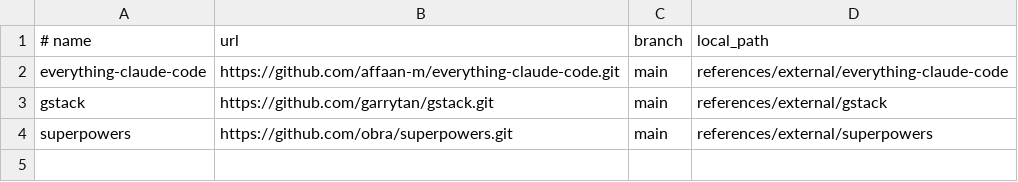
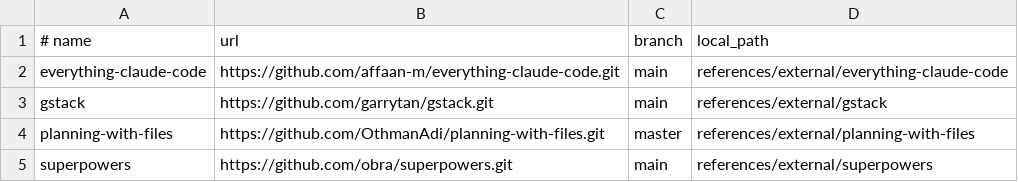
Before and after one commit to wangchengcheng95/AI-prompt, a TSV file: references/repos.manifest.tsv, drawn as a sheet; the diff names each change by its address in the sheet, - before the commit and + after, or states it on an @@ line.

```diff
--- a/references/repos.manifest.tsv
+++ b/references/repos.manifest.tsv
+row 4: planning-with-files | https://github.com/OthmanAdi/planning-with-files.git | master | references/external/planning-with-files
```
Also changed, not shown: 1 other file.
